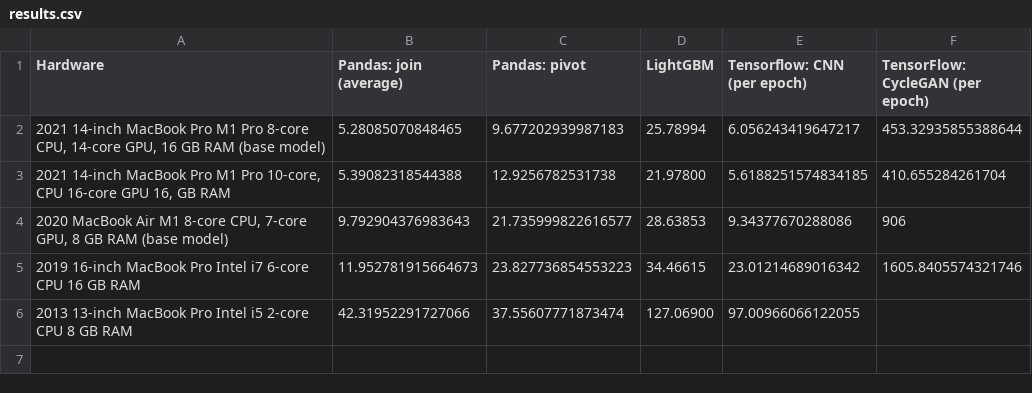
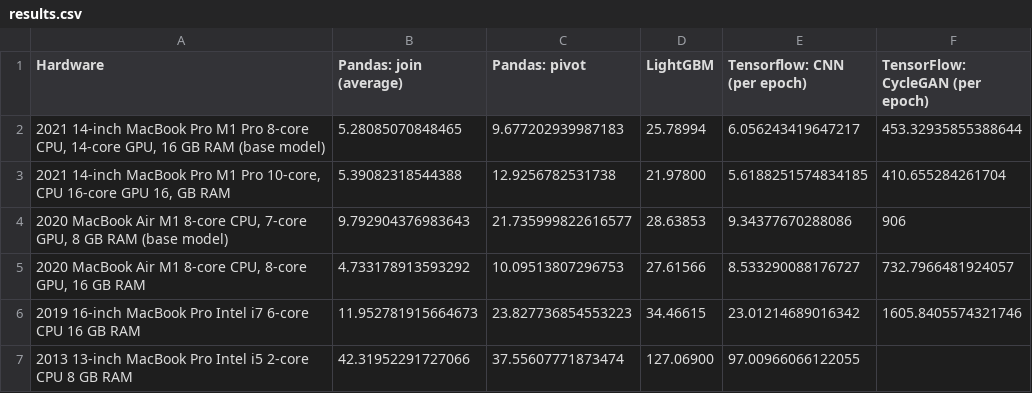
Before and after one commit to djcunningham0/m1_benchmarks, a CSV file: results.csv, drawn as a sheet.

Commit message:
add upgraded MacBook Air results

```diff
--- a/results.csv
+++ b/results.csv
@@ -4,2 +4,3 @@ Hardware,Pandas: join (average),Pandas: pivot,LightGBM,Tensorflow: CNN (per epoc
 "2020 MacBook Air M1 8-core CPU, 7-core GPU, 8 GB RAM (base model)",9.792904376983643,21.735999822616577,28.63853,9.34377670288086,906
+"2020 MacBook Air M1 8-core CPU, 8-core GPU, 16 GB RAM",4.733178913593292,10.09513807296753,27.61566,8.533290088176727,732.7966481924057
 "2019 16-inch MacBook Pro Intel i7 6-core CPU 16 GB RAM",11.952781915664673,23.827736854553223,34.46615,23.01214689016342,1605.8405574321746
```
Also changed, not shown: 1 other file.
